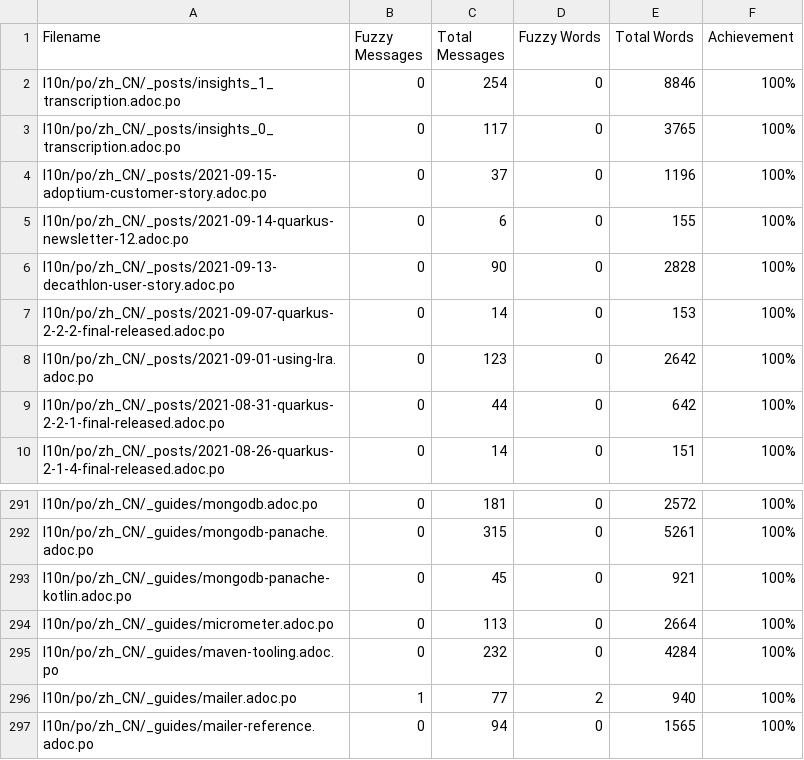
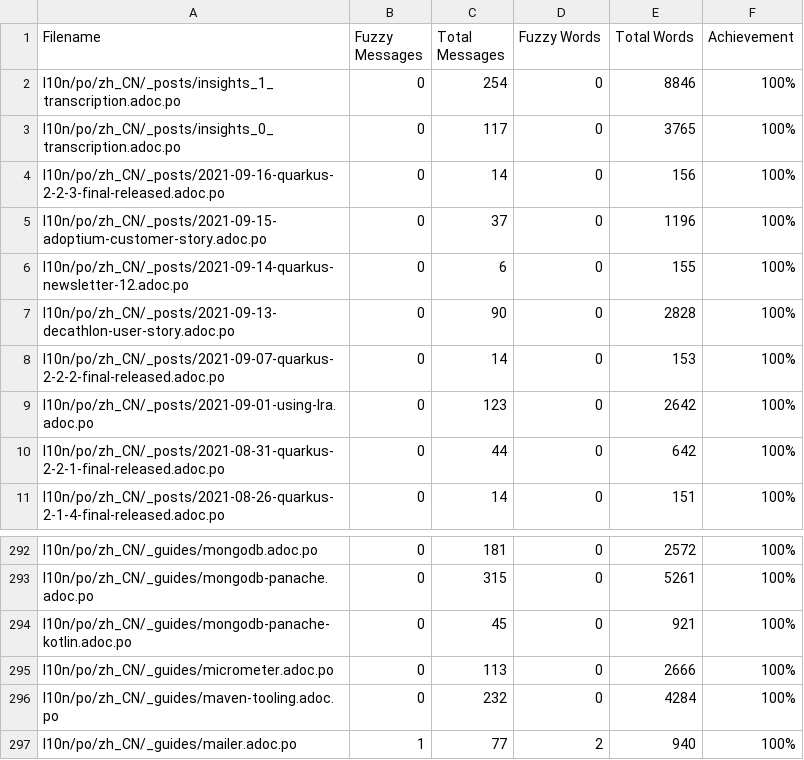
Before and after one commit to giant35/quarkusZH, a CSV file: l10n/stats/translation.csv, drawn as a sheet; only a part is shown, gaps mark what is left out; the shorter side is filled out with more unchanged rows.

Commit message:
Update translation stats

```diff
--- a/l10n/stats/translation.csv
+++ b/l10n/stats/translation.csv
@@ -3,2 +3,3 @@ l10n/po/zh_CN/_posts/insights_1_transcription.adoc.po, 0, 254, 0, 8846 ,100%
 l10n/po/zh_CN/_posts/insights_0_transcription.adoc.po, 0, 117, 0, 3765 ,100%
+l10n/po/zh_CN/_posts/2021-09-16-quarkus-2-2-3-final-released.adoc.po, 0, 14, 0, 156 ,100%
 l10n/po/zh_CN/_posts/2021-09-15-adoptium-customer-story.adoc.po, 0, 37, 0, 1196 ,100%
@@ -293,3 +294,3 @@ l10n/po/zh_CN/_guides/mongodb-panache.adoc.po, 0, 315, 0, 5261 ,100%
 l10n/po/zh_CN/_guides/mongodb-panache-kotlin.adoc.po, 0, 45, 0, 921 ,100%
-l10n/po/zh_CN/_guides/micrometer.adoc.po, 0, 113, 0, 2664 ,100%
+l10n/po/zh_CN/_guides/micrometer.adoc.po, 0, 113, 0, 2666 ,100%
 l10n/po/zh_CN/_guides/maven-tooling.adoc.po, 0, 232, 0, 4284 ,100%
```
